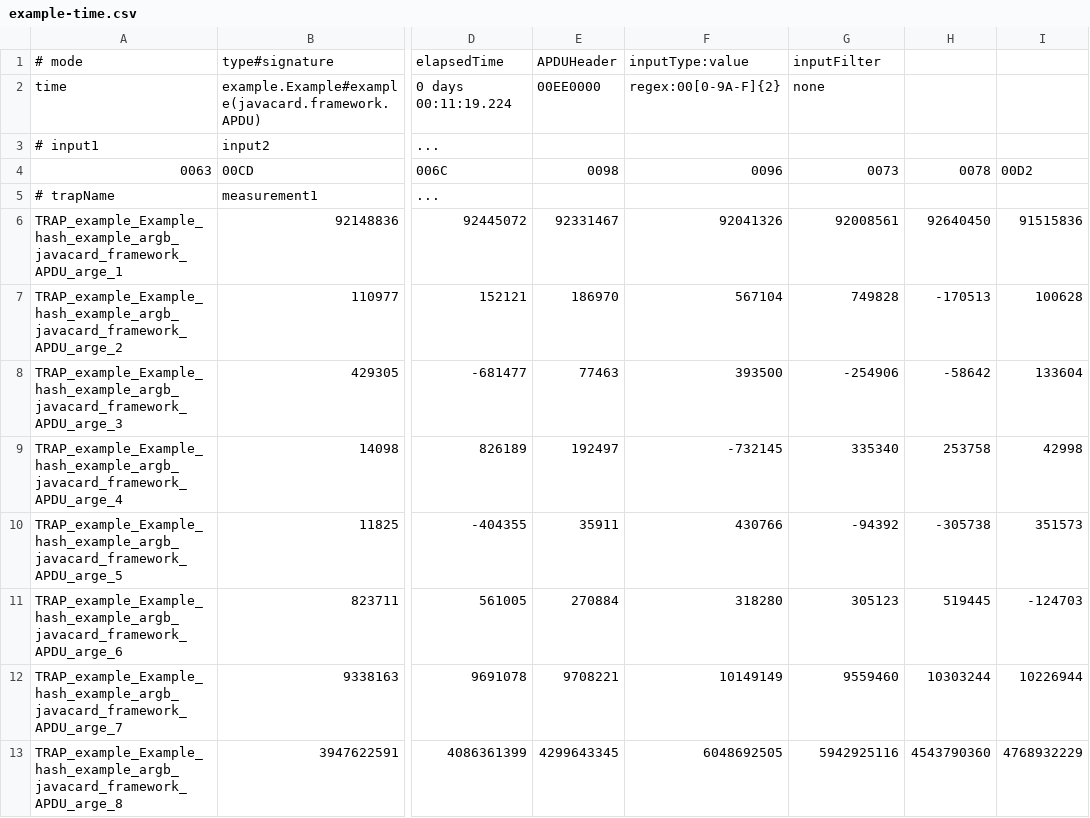
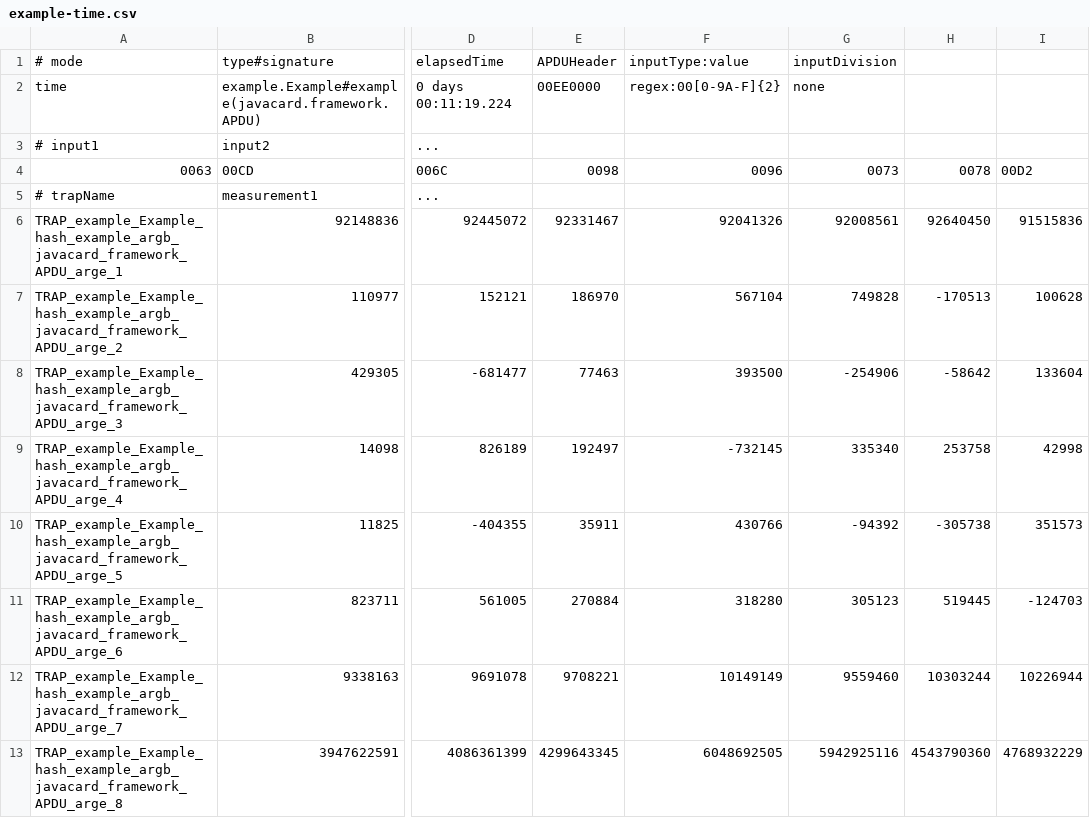
Before and after one commit to lzaoral/JCProfilerNext, a CSV file: docs/example-time.csv, drawn as a sheet; only a part is shown, gaps mark what is left out; the diff names each change by its address in the sheet, - before the commit and + after, or states it on an @@ line.

```diff
--- a/docs/example-time.csv
+++ b/docs/example-time.csv
-G1: inputFilter
+G1: inputDivision
```
Also changed, not shown: docs/example-memory.csv, 1 other file.
